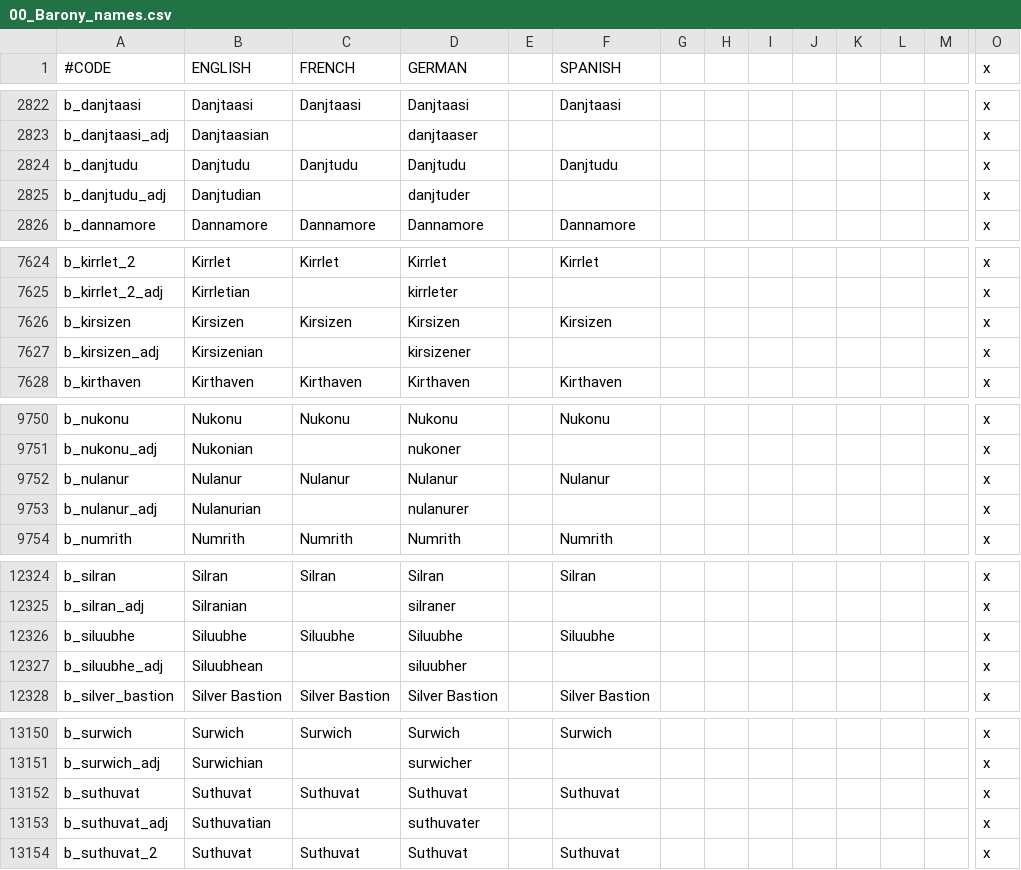
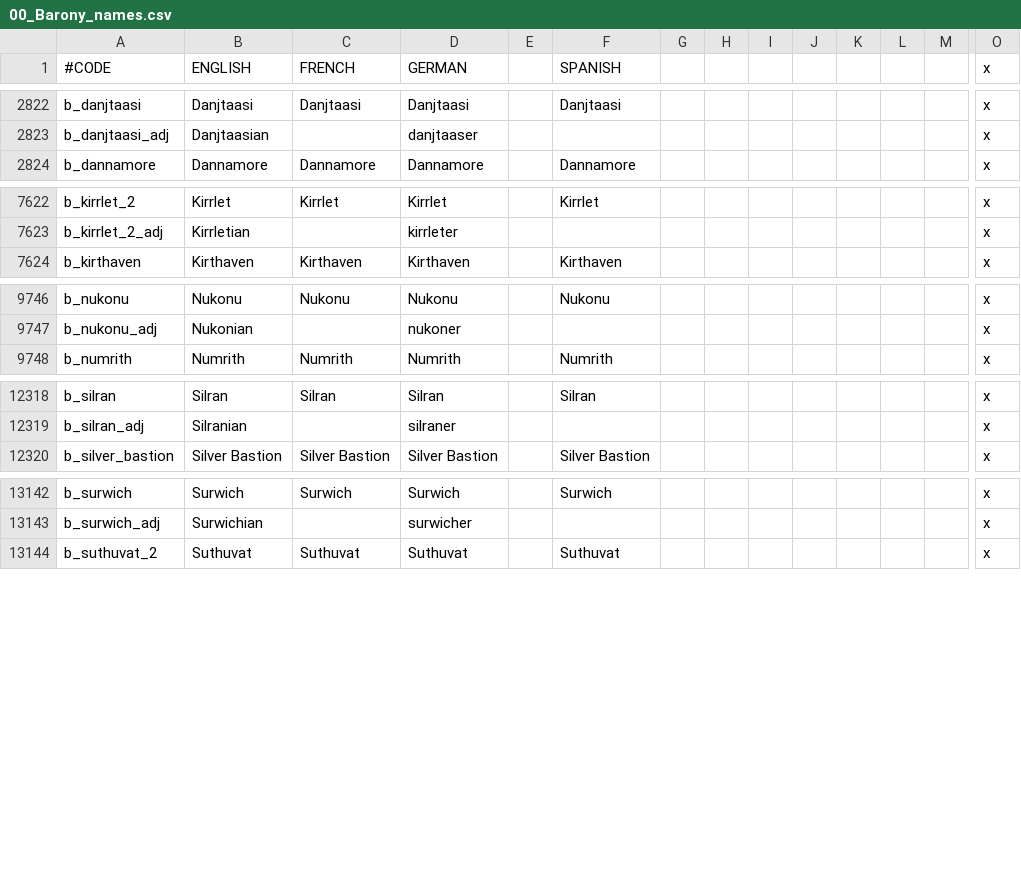
Before and after one commit to Warcraft-GoA-Development-Team/Warcraft-Guardians-of-Azeroth, a CSV file: localisation/00_Barony_names.csv, drawn as a sheet; only a part is shown, gaps mark what is left out; rows hold the shown columns only; the diff covers the shown part only; the diff names each change by its address in the sheet, - before the commit and + after, or states it on an @@ line.

```diff
--- a/localisation/00_Barony_names.csv
+++ b/localisation/00_Barony_names.csv
-row 2824: b_danjtudu | Danjtudu | Danjtudu | Danjtudu |  | Danjtudu |  |  |  |  |  |  |  | x
-row 2825: b_danjtudu_adj | Danjtudian |  | danjtuder |  |  |  |  |  |  |  |  |  | x
-row 7626: b_kirsizen | Kirsizen | Kirsizen | Kirsizen |  | Kirsizen |  |  |  |  |  |  |  | x
-row 7627: b_kirsizen_adj | Kirsizenian |  | kirsizener |  |  |  |  |  |  |  |  |  | x
-row 9752: b_nulanur | Nulanur | Nulanur | Nulanur |  | Nulanur |  |  |  |  |  |  |  | x
-row 9753: b_nulanur_adj | Nulanurian |  | nulanurer |  |  |  |  |  |  |  |  |  | x
-row 12326: b_siluubhe | Siluubhe | Siluubhe | Siluubhe |  | Siluubhe |  |  |  |  |  |  |  | x
-row 12327: b_siluubhe_adj | Siluubhean |  | siluubher |  |  |  |  |  |  |  |  |  | x
-row 13152: b_suthuvat | Suthuvat | Suthuvat | Suthuvat |  | Suthuvat |  |  |  |  |  |  |  | x
-row 13153: b_suthuvat_adj | Suthuvatian |  | suthuvater |  |  |  |  |  |  |  |  |  | x
```
Also changed, not shown: 4 removed rows elsewhere in this file, localisation/00_County_names.csv, localisation/00_Province_names.csv, 11 other files.
